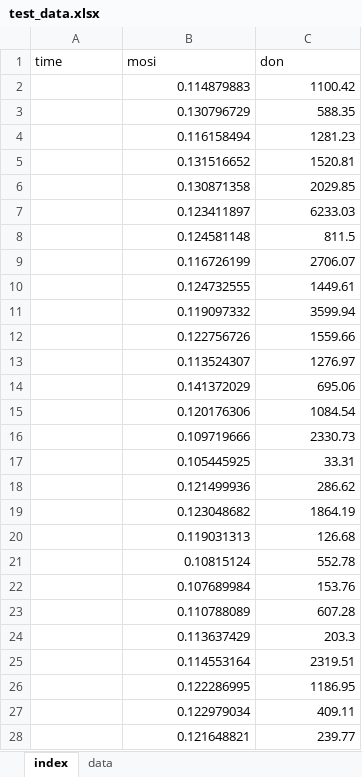
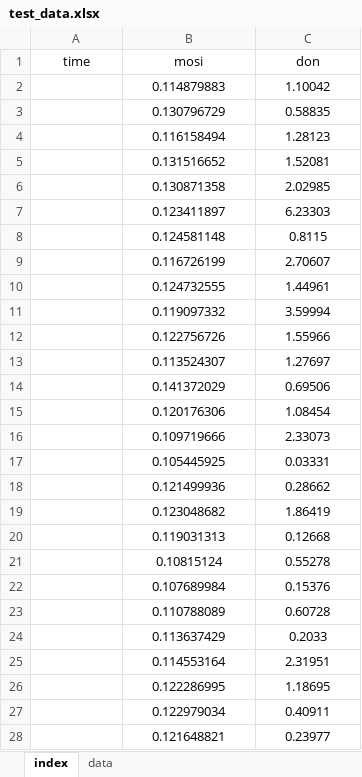
Before and after one commit to Karllzy/specctrl, an Excel workbook: test_data.xlsx, sheet index, drawn as a sheet; only a part is shown; values as stored, in another font and other column widths than the file's, no borders; the diff covers the shown part only; the diff names each change by its address in the sheet, - before the commit and + after, or states it on an @@ line.

```diff
--- a/test_data.xlsx (sheet index)
+++ b/test_data.xlsx (sheet index)
-A1:C1 alignment: left
+A1:C1 alignment: center
-B2:C28 alignment: right
+B2:C28 alignment: center
-C2 (don): 1100.42
+C2 (don): 1.10042
-C3 (don): 588.35
+C3 (don): 0.58835
-C4 (don): 1281.23
+C4 (don): 1.28123
-C5 (don): 1520.81
+C5 (don): 1.52081
-C6 (don): 2029.85
+C6 (don): 2.02985
-C7 (don): 6233.03
+C7 (don): 6.23303
-C8 (don): 811.5
+C8 (don): 0.8115
-C9 (don): 2706.07
+C9 (don): 2.70607
-C10 (don): 1449.61
+C10 (don): 1.44961
-C11 (don): 3599.94
+C11 (don): 3.59994
-C12 (don): 1559.66
+C12 (don): 1.55966
-C13 (don): 1276.97
+C13 (don): 1.27697
-C14 (don): 695.06
+C14 (don): 0.69506
-C15 (don): 1084.54
+C15 (don): 1.08454
-C16 (don): 2330.73
+C16 (don): 2.33073
-C17 (don): 33.31
+C17 (don): 0.03331
-C18 (don): 286.62
+C18 (don): 0.28662
-C19 (don): 1864.19
+C19 (don): 1.86419
-C20 (don): 126.68
+C20 (don): 0.12668
-C21 (don): 552.78
+C21 (don): 0.55278
-C22 (don): 153.76
+C22 (don): 0.15376
-C23 (don): 607.28
+C23 (don): 0.60728
-C24 (don): 203.3
+C24 (don): 0.2033
-C25 (don): 2319.51
+C25 (don): 2.31951
-C26 (don): 1186.95
+C26 (don): 1.18695
-C27 (don): 409.11
+C27 (don): 0.40911
-C28 (don): 239.77
+C28 (don): 0.23977
```
Also changed, not shown: 150 edited cells and cell formats elsewhere in this sheet, sheet data, 8 other files.
